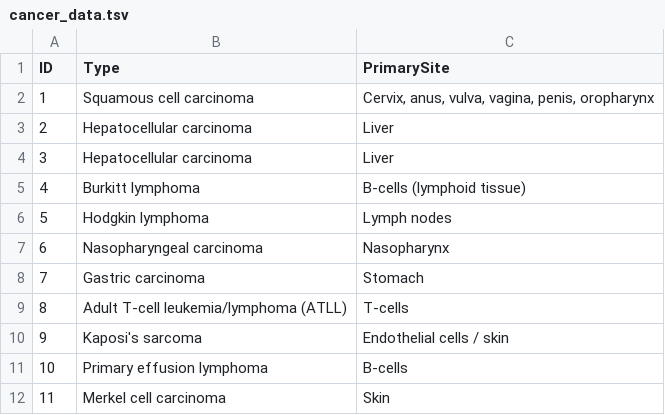
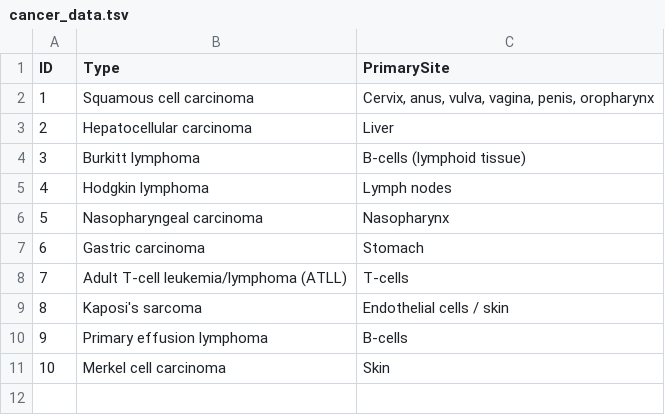
Before and after one commit to Frederick-abichahine/Oncovirus-Knowledge-Graph, a TSV file: data/cancer_data.tsv, drawn as a sheet; removed rows and columns are numbered as before the commit, all else as after; the diff names each change by its address in the sheet, - before the commit and + after, or states it on an @@ line.

Commit message:
Removing <> Duplicated cancer record for liver

```diff
--- a/data/cancer_data.tsv
+++ b/data/cancer_data.tsv
-row 3: 2 | Hepatocellular carcinoma | Liver
@@ column A (ID) renumbered from row 3 down @@
```
